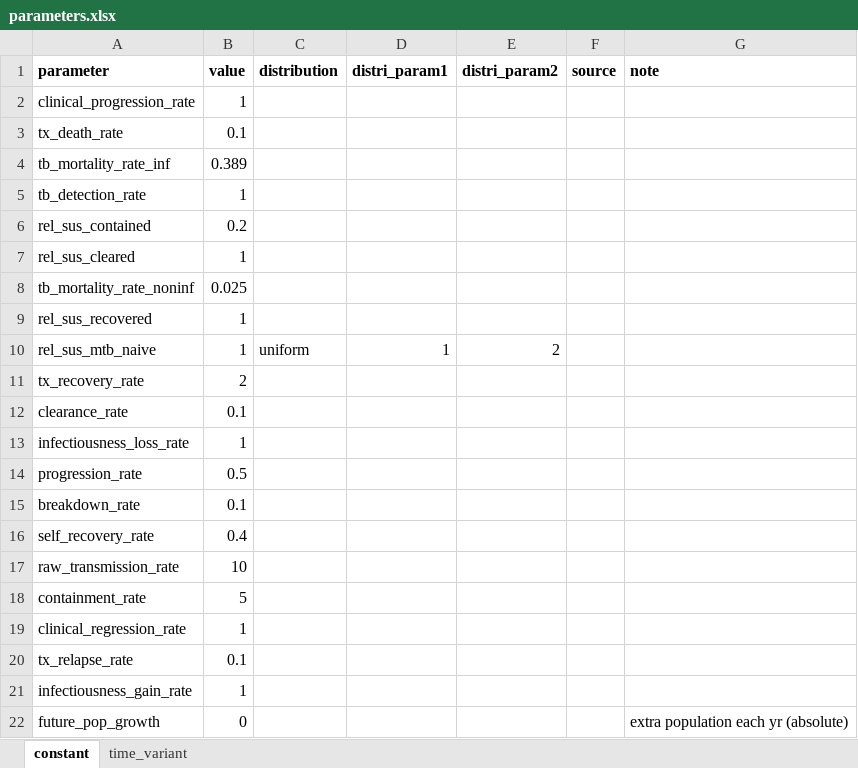
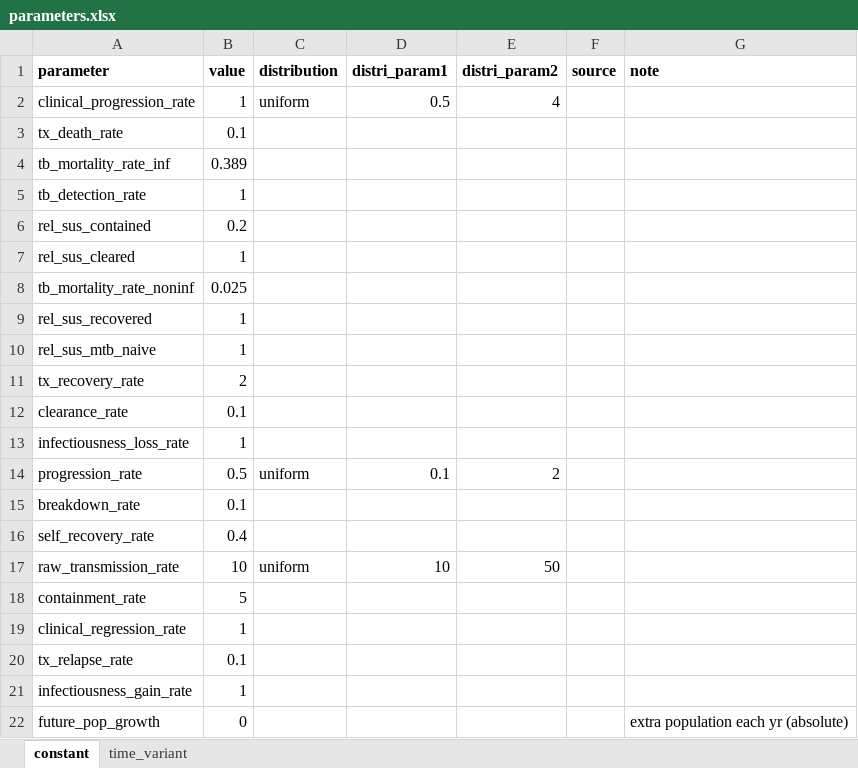
Before and after one commit to monash-emu/tb_hierarchical, an Excel workbook: data/parameters.xlsx, sheet constant, drawn as a sheet; values as stored, in another font and other column widths than the file's, no borders; the diff names each change by its address in the sheet, - before the commit and + after, or states it on an @@ line.

```diff
--- a/data/parameters.xlsx (sheet constant)
+++ b/data/parameters.xlsx (sheet constant)
-C2 (distribution): (empty)
+C2 (distribution): uniform
-D2 (distri_param1): (empty)
+D2 (distri_param1): 0.5
-E2 (distri_param2): (empty)
+E2 (distri_param2): 4
-C10 (distribution): uniform
+C10 (distribution): (empty)
-D10 (distri_param1): 1
+D10 (distri_param1): (empty)
-E10 (distri_param2): 2
+E10 (distri_param2): (empty)
-C14 (distribution): (empty)
+C14 (distribution): uniform
-D14 (distri_param1): (empty)
+D14 (distri_param1): 0.1
-E14 (distri_param2): (empty)
+E14 (distri_param2): 2
-C17 (distribution): (empty)
+C17 (distribution): uniform
-D17 (distri_param1): (empty)
+D17 (distri_param1): 10
-E17 (distri_param2): (empty)
+E17 (distri_param2): 50
```
Also changed, not shown: 4 other files.
